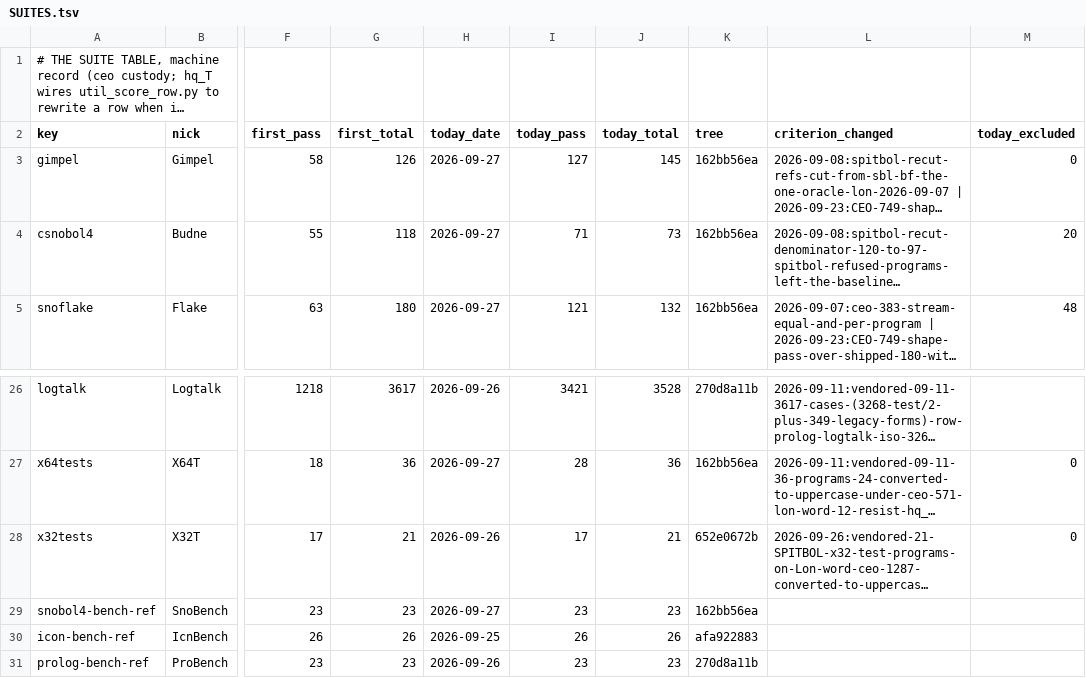
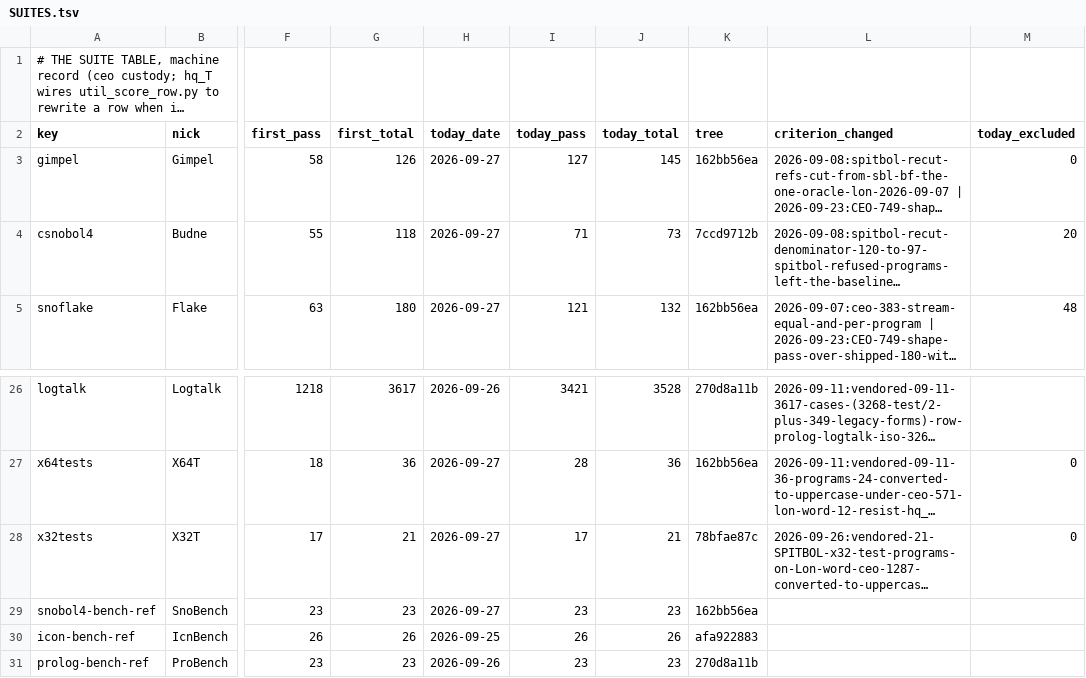
Before and after one commit to snobol4ever/.github, a TSV file: SUITES.tsv, drawn as a sheet; only a part is shown, gaps mark what is left out; long unchanged cells end in …; the diff names each change by its address in the sheet, - before the commit and + after, or states it on an @@ line.

Commit message:
Budne 71/73 re-read at SCRIP 7ccd9712b and X32T 17/21 re-read at SCRIP 78bfae87c (hq_snobol4, both before CEO-1341's stop, both modes, readings unchanged, stamps refreshed): Budne's two owed programs, tab.sno and rewind1.sno, end in a SPITBOL fatal error the harness cannot grade (asked of the cfo); X32T's four reds are host.spt (HOST() answers the oracle's identity) and module/save/sv.spt (EXIT(-3) save files) -- two rulings asked of the cfo

```diff
--- a/SUITES.tsv
+++ b/SUITES.tsv
-K4 (tree): 162bb56ea
+K4 (tree): 7ccd9712b
-H28 (today_date): 2026-09-26
+H28 (today_date): 2026-09-27
-K28 (tree): 652e0672b
+K28 (tree): 78bfae87c
```
Also changed, not shown: 1 other file.
